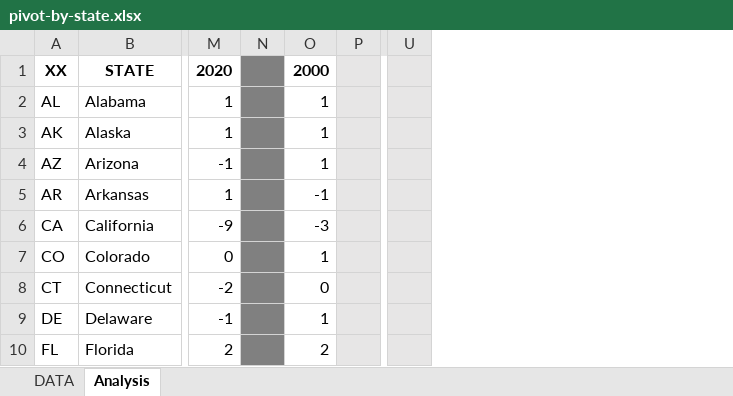
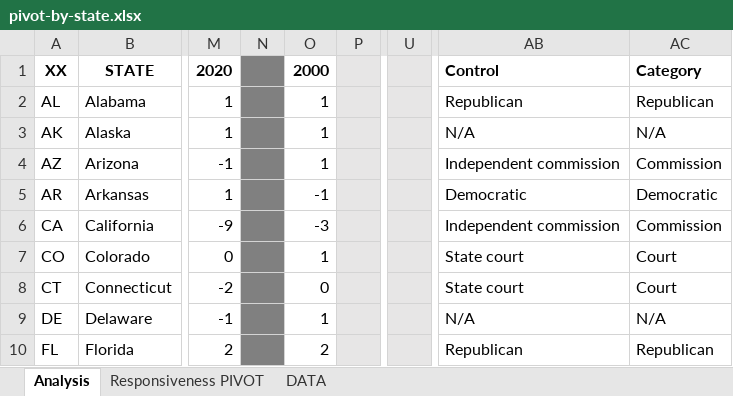
Before and after one commit to alecramsay/ushouse, an Excel workbook: data/analysis/pivot-by-state.xlsx, sheet Analysis, drawn as a sheet; only a part is shown, gaps mark what is left out; values as stored, in another font and other column widths than the file's, no borders; removed rows and columns are numbered as before the commit, all else as after; the diff names each change by its address in the sheet, - before the commit and + after, or states it on an @@ line.

Commit message:
Added redistricting control to pivot

```diff
--- a/data/analysis/pivot-by-state.xlsx (sheet Analysis)
+++ b/data/analysis/pivot-by-state.xlsx (sheet Analysis)
+sheet tab: Responsiveness PIVOT
@@ sheet tab order changed: Analysis | Responsiveness PIVOT | DATA @@
-column N, empty
+column N, row 1: |
-column P, empty
+column P, row 1: ||
-column U, empty
+column U, row 1: |||
+column AB, rows 1-10: Control | Republican | N/A | Independent commission | Democratic | Independent commission | State court | State court | N/A | Republican
+column AC, rows 1-10: Category | Republican | N/A | Commission | Democratic | Commission | Court | Court | N/A | Republican
```
Also changed, not shown: formulas that keep their value.
